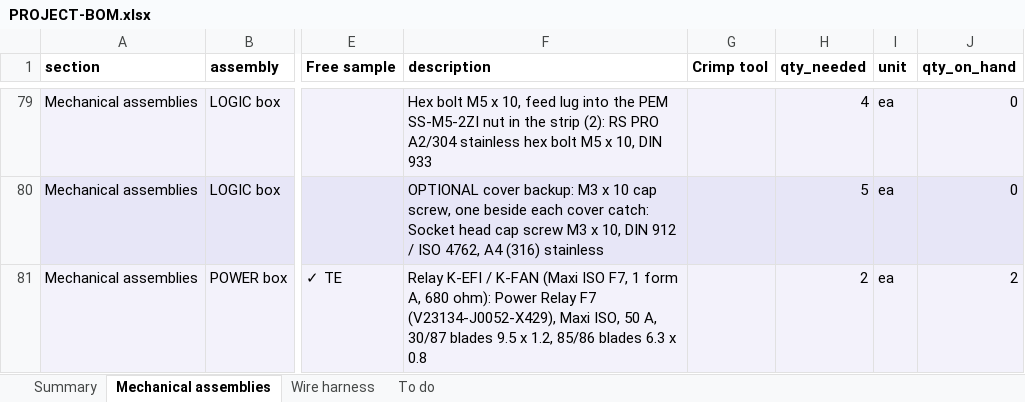
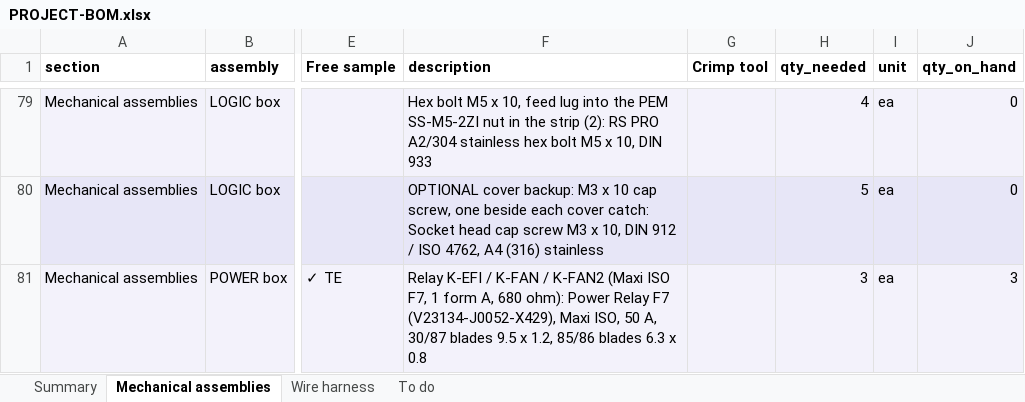
Before and after one commit to living-relation/st185-link-ecu-config, an Excel workbook: docs/sourcing/PROJECT-BOM.xlsx, sheet Mechanical assemblies, drawn as a sheet; only a part is shown, gaps mark what is left out; values as stored, in another font and other column widths than the file's, no borders; the diff covers the shown part only; the diff names each change by its address in the sheet, - before the commit and + after, or states it on an @@ line.

```diff
--- a/docs/sourcing/PROJECT-BOM.xlsx (sheet Mechanical assemblies)
+++ b/docs/sourcing/PROJECT-BOM.xlsx (sheet Mechanical assemblies)
-F81 (description): …/ K-FAN (Maxi ISO…
+F81 (description): …/ K-FAN / K-FAN2 (Maxi ISO…
-H81 (qty_needed): 2
+H81 (qty_needed): 3
-J81 (qty_on_hand): 2
+J81 (qty_on_hand): 3
```
Also changed, not shown: 1 removed row elsewhere in this sheet, sheet Summary, sheet To do, 34 other files.
